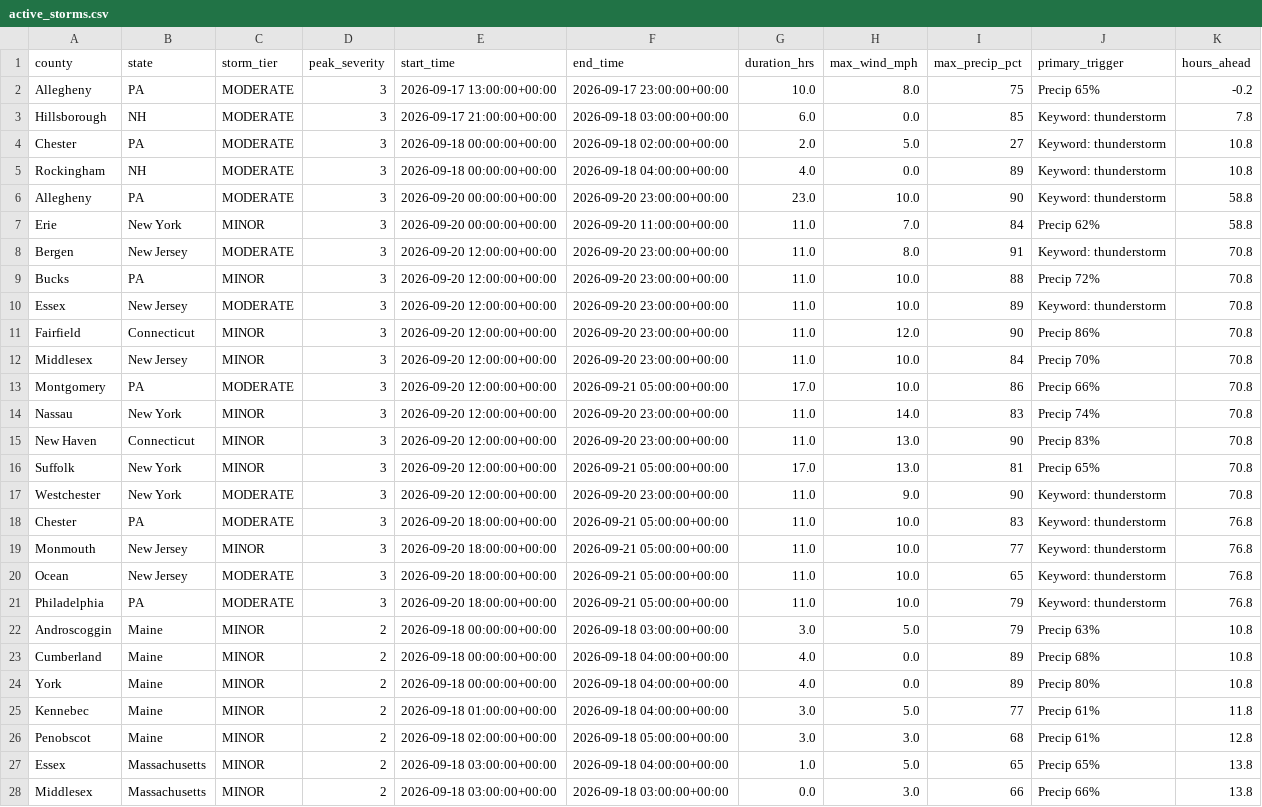
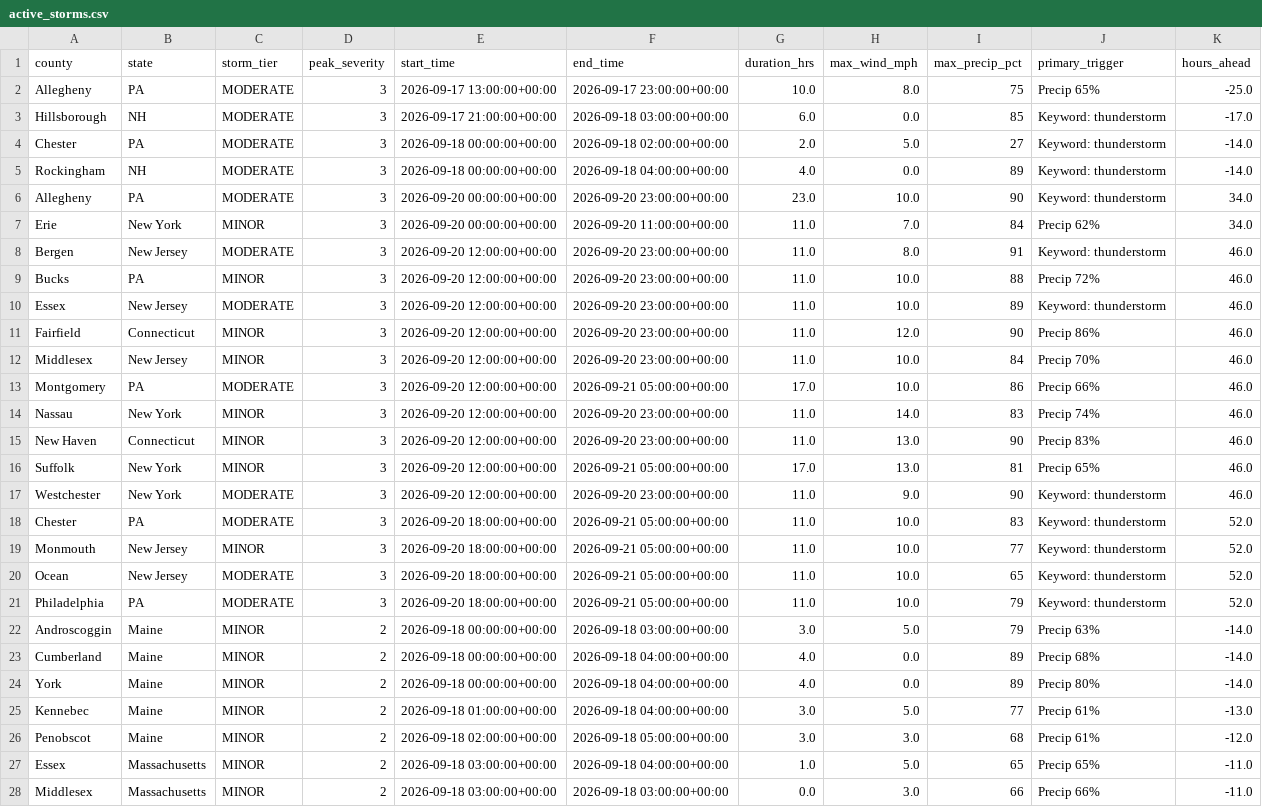
Before and after one commit to Jay9074/gridwatch, a CSV file: data/stormwatch/storms/active_storms.csv, drawn as a sheet; only a part is shown; the diff covers the shown part only; the diff names each change by its address in the sheet, - before the commit and + after, or states it on an @@ line.

```diff
--- a/data/stormwatch/storms/active_storms.csv
+++ b/data/stormwatch/storms/active_storms.csv
-K2 (hours_ahead): -0.2
+K2 (hours_ahead): -25.0
-K3 (hours_ahead): 7.8
+K3 (hours_ahead): -17.0
-K4:K5 (hours_ahead): 10.8
+K4:K5 (hours_ahead): -14.0
-K6:K7 (hours_ahead): 58.8
+K6:K7 (hours_ahead): 34.0
-K8:K17 (hours_ahead): 70.8
+K8:K17 (hours_ahead): 46.0
-K18:K21 (hours_ahead): 76.8
+K18:K21 (hours_ahead): 52.0
-K22:K24 (hours_ahead): 10.8
+K22:K24 (hours_ahead): -14.0
-K25 (hours_ahead): 11.8
+K25 (hours_ahead): -13.0
-K26 (hours_ahead): 12.8
+K26 (hours_ahead): -12.0
-K27:K28 (hours_ahead): 13.8
+K27:K28 (hours_ahead): -11.0
```
Also changed, not shown: 13 edited cells elsewhere in this file, data/stormwatch/predictions/active_predictions.csv, data/stormwatch/predictions/prediction_log.csv, 3 other files.
